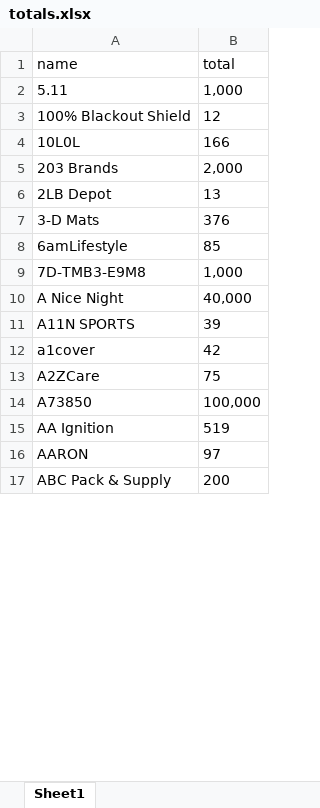
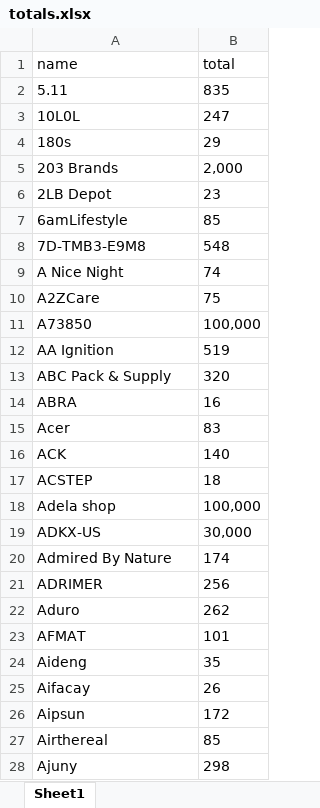
Before and after one commit to TechLionDev/Web-Scraping-Projects, an Excel workbook: AmazonCo/totals.xlsx, sheet Sheet1, drawn as a sheet; only a part is shown; values as stored, in another font and other column widths than the file's, no borders; removed rows and columns are numbered as before the commit, all else as after; the diff covers the shown part only; the diff names each change by its address in the sheet, - before the commit and + after, or states it on an @@ line.

```diff
--- a/AmazonCo/totals.xlsx (sheet Sheet1)
+++ b/AmazonCo/totals.xlsx (sheet Sheet1)
-B2 (total): 1,000
+B2 (total): 835
-row 3: 100% Blackout Shield | 12
-B3 (total): 166
+B3 (total): 247
+row 4: 180s | 29
-B6 (total): 13
+B6 (total): 23
-row 7: 3-D Mats | 376
-B8 (total): 1,000
+B8 (total): 548
-B9 (total): 40,000
+B9 (total): 74
-row 11: A11N SPORTS | 39
-row 12: a1cover | 42
-row 16: AARON | 97
-B13 (total): 200
+B13 (total): 320
+row 14: ABRA | 16
+row 15: Acer | 83
+row 16: ACK | 140
+row 17: ACSTEP | 18
+row 18: Adela shop | 100,000
+row 19: ADKX-US | 30,000
+row 20: Admired By Nature | 174
+row 21: ADRIMER | 256
+row 22: Aduro | 262
+row 23: AFMAT | 101
+row 24: Aideng | 35
+row 25: Aifacay | 26
+row 26: Aipsun | 172
+row 27: Airthereal | 85
+row 28: Ajuny | 298
```
Also changed, not shown: 319 added rows and 1 edited cell elsewhere in this sheet.
